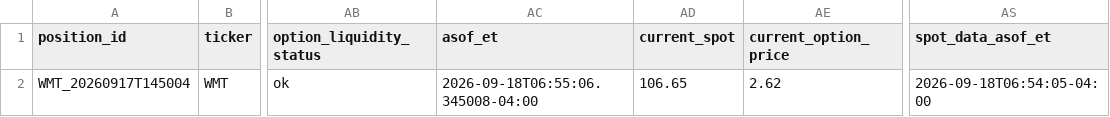
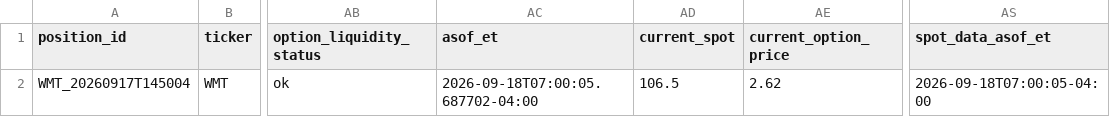
Before and after one commit to randomwalkhan/Short-Term-Reversal-Strategy, a CSV file: results/reversal_3_3_live/live_positions.csv, drawn as a sheet; only a part is shown, gaps mark what is left out; the diff names each change by its address in the sheet, - before the commit and + after, or states it on an @@ line.

Commit message:
Update Reversal 3.5 live paper test 2026-09-18 07:00 ET

```diff
--- a/results/reversal_3_3_live/live_positions.csv
+++ b/results/reversal_3_3_live/live_positions.csv
-AC2 (asof_et): 2026-09-18T06:55:06.345008-04:00
+AC2 (asof_et): 2026-09-18T07:00:05.687702-04:00
-AD2 (current_spot): 106.65
+AD2 (current_spot): 106.5
-AS2 (spot_data_asof_et): 2026-09-18T06:54:05-04:00
+AS2 (spot_data_asof_et): 2026-09-18T07:00:05-04:00
```
Also changed, not shown: 7 other files.
